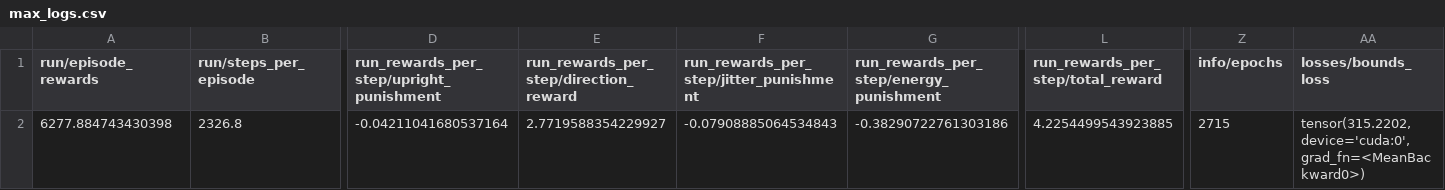
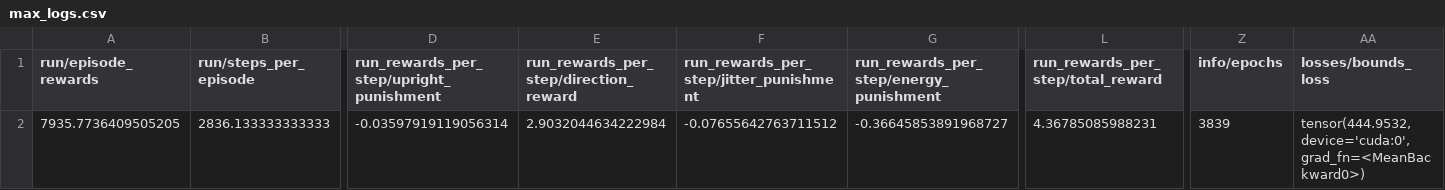
Before and after one commit to tonianai/tonian_train, a CSV file: models/forward_running_high_energy_cost/max_logs.csv, drawn as a sheet; only a part is shown, gaps mark what is left out; the diff names each change by its address in the sheet, - before the commit and + after, or states it on an @@ line.

```diff
--- a/models/forward_running_high_energy_cost/max_logs.csv
+++ b/models/forward_running_high_energy_cost/max_logs.csv
-A2 (run/episode_rewards): 6277.884743430398
+A2 (run/episode_rewards): 7935.7736409505205
-B2 (run/steps_per_episode): 2326.8
+B2 (run/steps_per_episode): 2836.133333333333
-D2: -0.04211041680537164
+D2: -0.03597919119056314
-E2: 2.7719588354229927
+E2: 2.9032044634222984
-F2: -0.07908885064534843
+F2: -0.07655642763711512
-G2: -0.38290722761303186
+G2: -0.36645853891968727
-L2: 4.2254499543923885
+L2: 4.36785085988231
-Z2 (info/epochs): 2715
+Z2 (info/epochs): 3839
-AA2 (losses/bounds_loss): tensor(315.2202, device='cuda:0', grad_fn=<MeanBackward0>)
+AA2 (losses/bounds_loss): tensor(444.9532, device='cuda:0', grad_fn=<MeanBackward0>)
```
Also changed, not shown: models/forward_running_high_energy_cost/last_logs.csv, 14 other files.
